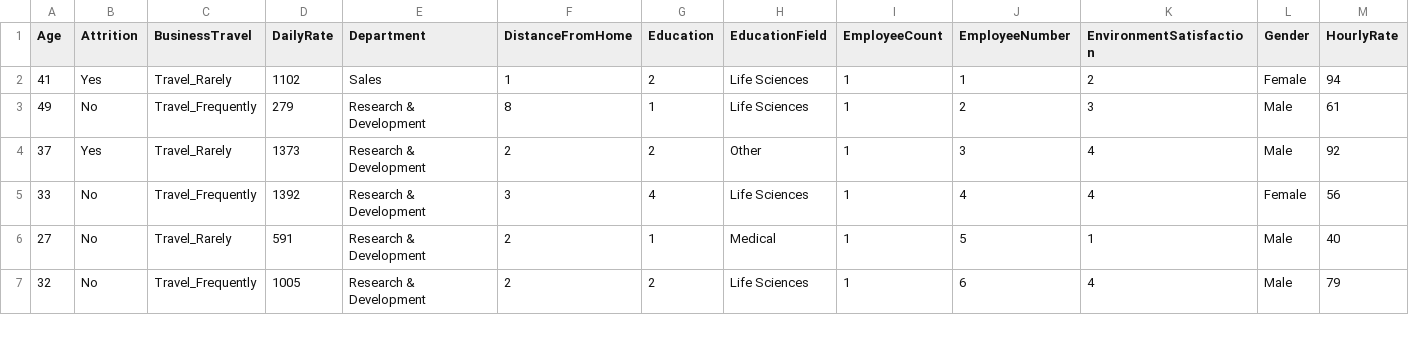
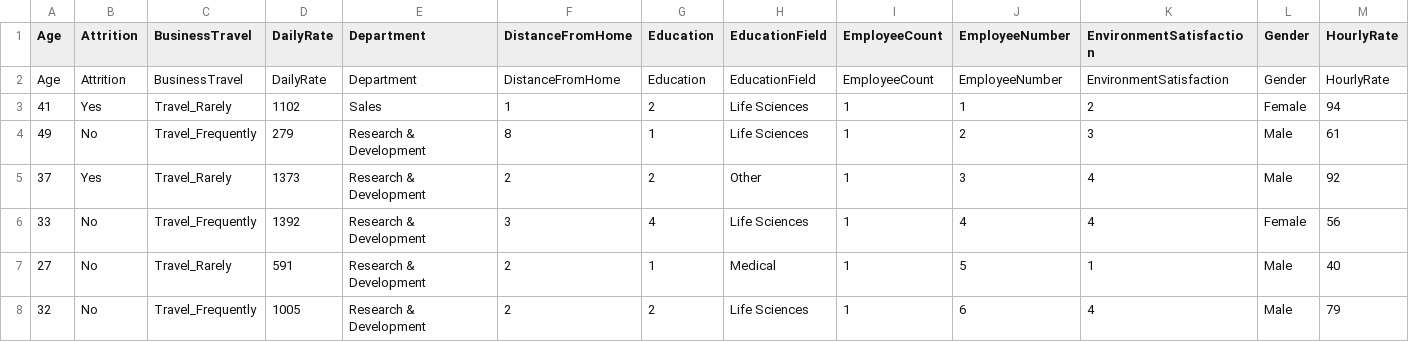
Before and after one commit to ee13b042/hrempat, a CSV file: HR_Employee_Attrition_Data.csv, drawn as a sheet; only a part is shown; rows hold the shown columns only; the diff names each change by its address in the sheet, - before the commit and + after, or states it on an @@ line.

Commit message:
Add files via upload

```diff
--- a/HR_Employee_Attrition_Data.csv
+++ b/HR_Employee_Attrition_Data.csv
+row 2: Age | Attrition | BusinessTravel | DailyRate | Department | DistanceFromHome | Education | EducationField | EmployeeCount | EmployeeNumber | EnvironmentSatisfaction | Gender | HourlyRate
```
